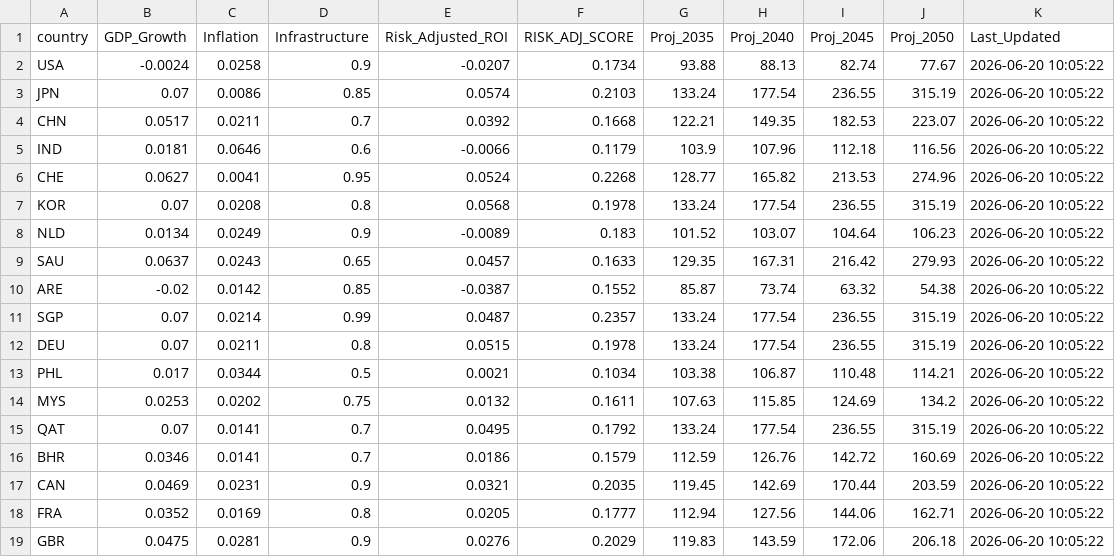
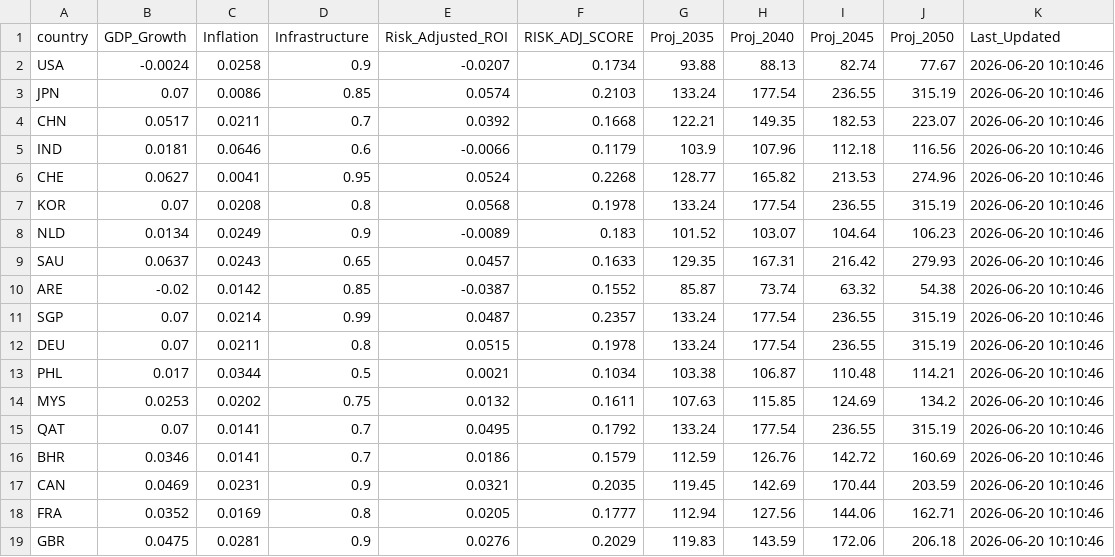
Before and after one commit to calvinjames815-eng/market-intelligence-matrix, a CSV file: market_engine_cache.csv, drawn as a sheet.

```diff
--- a/market_engine_cache.csv
+++ b/market_engine_cache.csv
@@ -1,19 +1,19 @@
 country,GDP_Growth,Inflation,Infrastructure,Risk_Adjusted_ROI,RISK_ADJ_SCORE,Proj_2035,Proj_2040,Proj_2045,Proj_2050,Last_Updated
-USA,-0.0024,0.0258,0.9,-0.0207,0.1734,93.88,88.13,82.74,77.67,2026-06-20 10:05:22
-JPN,0.07,0.0086,0.85,0.0574,0.2103,133.24,177.54,236.55,315.19,2026-06-20 10:05:22
-CHN,0.0517,0.0211,0.7,0.0392,0.1668,122.21,149.35,182.53,223.07,2026-06-20 10:05:22
-IND,0.0181,0.0646,0.6,-0.0066,0.1179,103.9,107.96,112.18,116.56,2026-06-20 10:05:22
-CHE,0.0627,0.0041,0.95,0.0524,0.2268,128.77,165.82,213.53,274.96,2026-06-20 10:05:22
-KOR,0.07,0.0208,0.8,0.0568,0.1978,133.24,177.54,236.55,315.19,2026-06-20 10:05:22
-NLD,0.0134,0.0249,0.9,-0.0089,0.183,101.52,103.07,104.64,106.23,2026-06-20 10:05:22
-SAU,0.0637,0.0243,0.65,0.0457,0.1633,129.35,167.31,216.42,279.93,2026-06-20 10:05:22
-ARE,-0.02,0.0142,0.85,-0.0387,0.1552,85.87,73.74,63.32,54.38,2026-06-20 10:05:22
-SGP,0.07,0.0214,0.99,0.0487,0.2357,133.24,177.54,236.55,315.19,2026-06-20 10:05:22
-DEU,0.07,0.0211,0.8,0.0515,0.1978,133.24,177.54,236.55,315.19,2026-06-20 10:05:22
-PHL,0.017,0.0344,0.5,0.0021,0.1034,103.38,106.87,110.48,114.21,2026-06-20 10:05:22
-MYS,0.0253,0.0202,0.75,0.0132,0.1611,107.63,115.85,124.69,134.2,2026-06-20 10:05:22
-QAT,0.07,0.0141,0.7,0.0495,0.1792,133.24,177.54,236.55,315.19,2026-06-20 10:05:22
-BHR,0.0346,0.0141,0.7,0.0186,0.1579,112.59,126.76,142.72,160.69,2026-06-20 10:05:22
-CAN,0.0469,0.0231,0.9,0.0321,0.2035,119.45,142.69,170.44,203.59,2026-06-20 10:05:22
-FRA,0.0352,0.0169,0.8,0.0205,0.1777,112.94,127.56,144.06,162.71,2026-06-20 10:05:22
-GBR,0.0475,0.0281,0.9,0.0276,0.2029,119.83,143.59,172.06,206.18,2026-06-20 10:05:22
+USA,-0.0024,0.0258,0.9,-0.0207,0.1734,93.88,88.13,82.74,77.67,2026-06-20 10:10:46
+JPN,0.07,0.0086,0.85,0.0574,0.2103,133.24,177.54,236.55,315.19,2026-06-20 10:10:46
+CHN,0.0517,0.0211,0.7,0.0392,0.1668,122.21,149.35,182.53,223.07,2026-06-20 10:10:46
+IND,0.0181,0.0646,0.6,-0.0066,0.1179,103.9,107.96,112.18,116.56,2026-06-20 10:10:46
+CHE,0.0627,0.0041,0.95,0.0524,0.2268,128.77,165.82,213.53,274.96,2026-06-20 10:10:46
+KOR,0.07,0.0208,0.8,0.0568,0.1978,133.24,177.54,236.55,315.19,2026-06-20 10:10:46
+NLD,0.0134,0.0249,0.9,-0.0089,0.183,101.52,103.07,104.64,106.23,2026-06-20 10:10:46
+SAU,0.0637,0.0243,0.65,0.0457,0.1633,129.35,167.31,216.42,279.93,2026-06-20 10:10:46
+ARE,-0.02,0.0142,0.85,-0.0387,0.1552,85.87,73.74,63.32,54.38,2026-06-20 10:10:46
+SGP,0.07,0.0214,0.99,0.0487,0.2357,133.24,177.54,236.55,315.19,2026-06-20 10:10:46
+DEU,0.07,0.0211,0.8,0.0515,0.1978,133.24,177.54,236.55,315.19,2026-06-20 10:10:46
+PHL,0.017,0.0344,0.5,0.0021,0.1034,103.38,106.87,110.48,114.21,2026-06-20 10:10:46
+MYS,0.0253,0.0202,0.75,0.0132,0.1611,107.63,115.85,124.69,134.2,2026-06-20 10:10:46
+QAT,0.07,0.0141,0.7,0.0495,0.1792,133.24,177.54,236.55,315.19,2026-06-20 10:10:46
+BHR,0.0346,0.0141,0.7,0.0186,0.1579,112.59,126.76,142.72,160.69,2026-06-20 10:10:46
+CAN,0.0469,0.0231,0.9,0.0321,0.2035,119.45,142.69,170.44,203.59,2026-06-20 10:10:46
+FRA,0.0352,0.0169,0.8,0.0205,0.1777,112.94,127.56,144.06,162.71,2026-06-20 10:10:46
+GBR,0.0475,0.0281,0.9,0.0276,0.2029,119.83,143.59,172.06,206.18,2026-06-20 10:10:46
```
